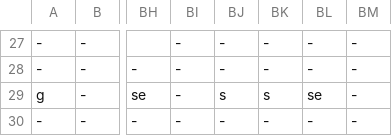
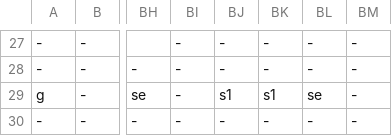
Before and after one commit to PhamCaoLuong/OOP, a CSV file: JumperJumper/JumperJumper/Content/Maps/Maplevel1.csv, drawn as a sheet; only a part is shown, gaps mark what is left out; the diff names each change by its address in the sheet, - before the commit and + after, or states it on an @@ line.

```diff
--- a/JumperJumper/JumperJumper/Content/Maps/Maplevel1.csv
+++ b/JumperJumper/JumperJumper/Content/Maps/Maplevel1.csv
-BJ29: s
+BJ29: s1
-BK29: s
+BK29: s1
```
Also changed, not shown: JumperJumper/Content/Maps/Maplevel1.csv, 44 other files.
